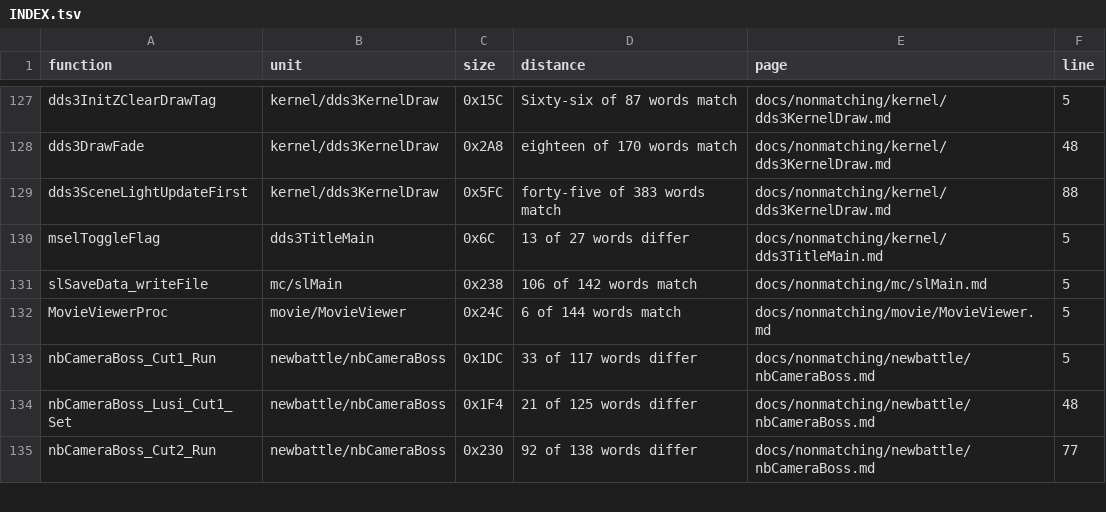
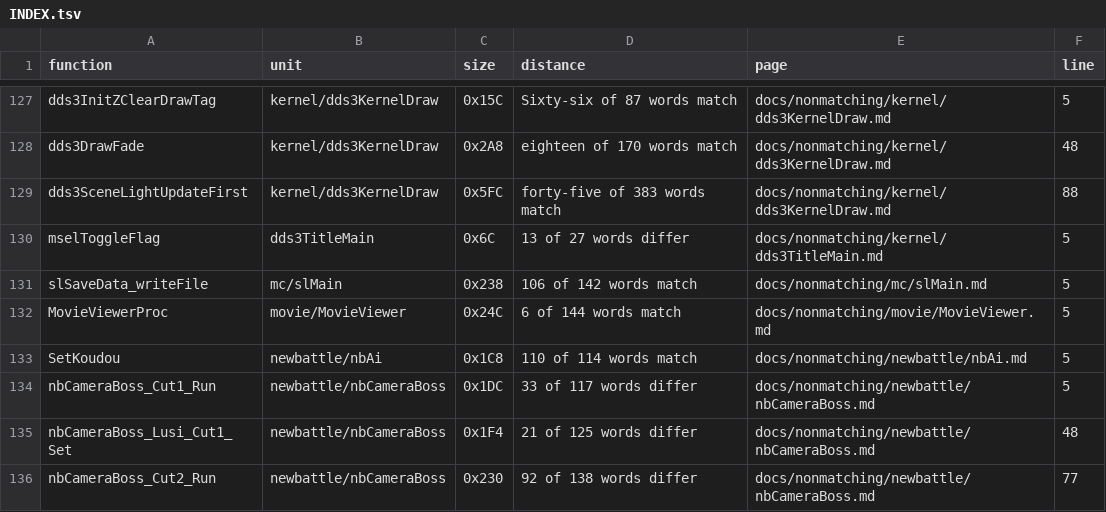
Before and after one commit to Megami-Decomps/smt3-decomp, a TSV file: docs/nonmatching/INDEX.tsv, drawn as a sheet; only a part is shown, gaps mark what is left out; the diff names each change by its address in the sheet, - before the commit and + after, or states it on an @@ line.

Commit message:
Preserve the audited AI action decoder draft
Reconstruct the typed action entry, encoded skill dispatch and native command stores. Keep the assembly fallback while four branch and delay-slot words remain unmatched.

```diff
--- a/docs/nonmatching/INDEX.tsv
+++ b/docs/nonmatching/INDEX.tsv
+row 133: SetKoudou | newbattle/nbAi | 0x1C8 | 110 of 114 words match | docs/nonmatching/newbattle/nbAi.md | 5
```
Also changed, not shown: 3 other files.
